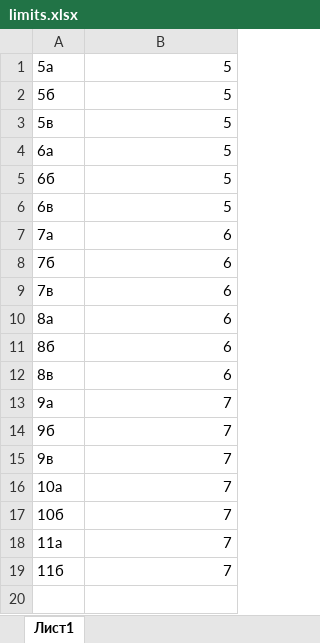
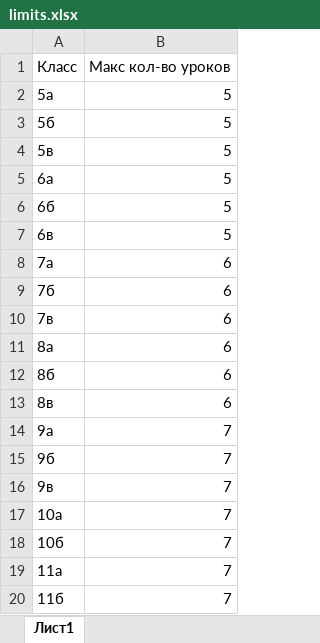
Before and after one commit to TheDiamondDoge/GA, an Excel workbook: src/main/resources/xlsx/limits.xlsx, sheet Лист1, drawn as a sheet; values as stored, in another font and other column widths than the file's, no borders; the diff names each change by its address in the sheet, - before the commit and + after, or states it on an @@ line.

```diff
--- a/src/main/resources/xlsx/limits.xlsx (sheet Лист1)
+++ b/src/main/resources/xlsx/limits.xlsx (sheet Лист1)
+row 1: Класс | Макс кол-во уроков
```
Also changed, not shown: 10 other files.
